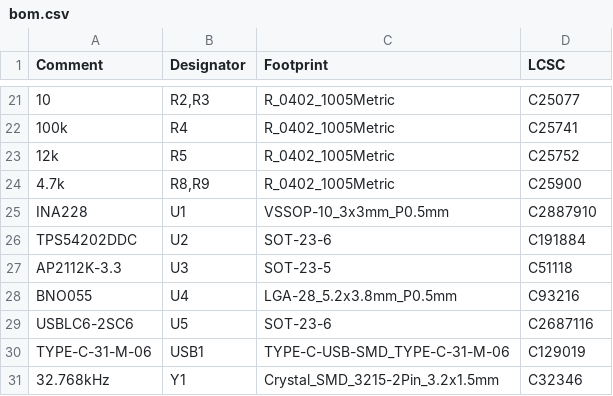
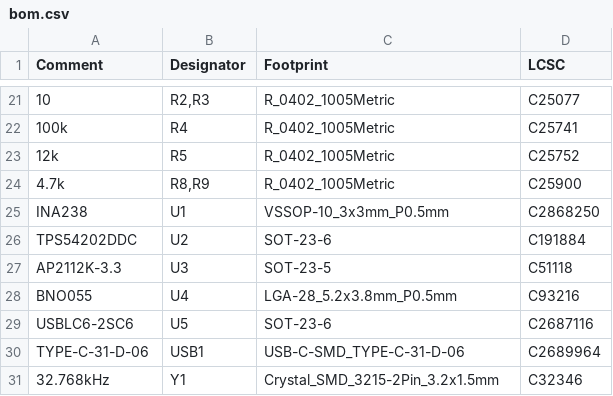
Before and after one commit to Woz4tetra/auto-battlebot, a CSV file: hardware/mr_stabs_mk2_pcb/pcba/fab/bom.csv, drawn as a sheet; only a part is shown, gaps mark what is left out; the diff names each change by its address in the sheet, - before the commit and + after, or states it on an @@ line.

```diff
--- a/hardware/mr_stabs_mk2_pcb/pcba/fab/bom.csv
+++ b/hardware/mr_stabs_mk2_pcb/pcba/fab/bom.csv
-A25 (Comment): INA228
+A25 (Comment): INA238
-D25 (LCSC): C2887910
+D25 (LCSC): C2868250
-A30 (Comment): TYPE-C-31-M-06
+A30 (Comment): TYPE-C-31-D-06
-C30 (Footprint): TYPE-C-USB-SMD_TYPE-C-31-M-06
+C30 (Footprint): USB-C-SMD_TYPE-C-31-D-06
-D30 (LCSC): C129019
+D30 (LCSC): C2689964
```
Also changed, not shown: hardware/mr_stabs_mk2_pcb/pcba/fab/cpl.csv, hardware/mr_stabs_mk2_pcb/pcba/fab/pos.csv, 31 other files.
